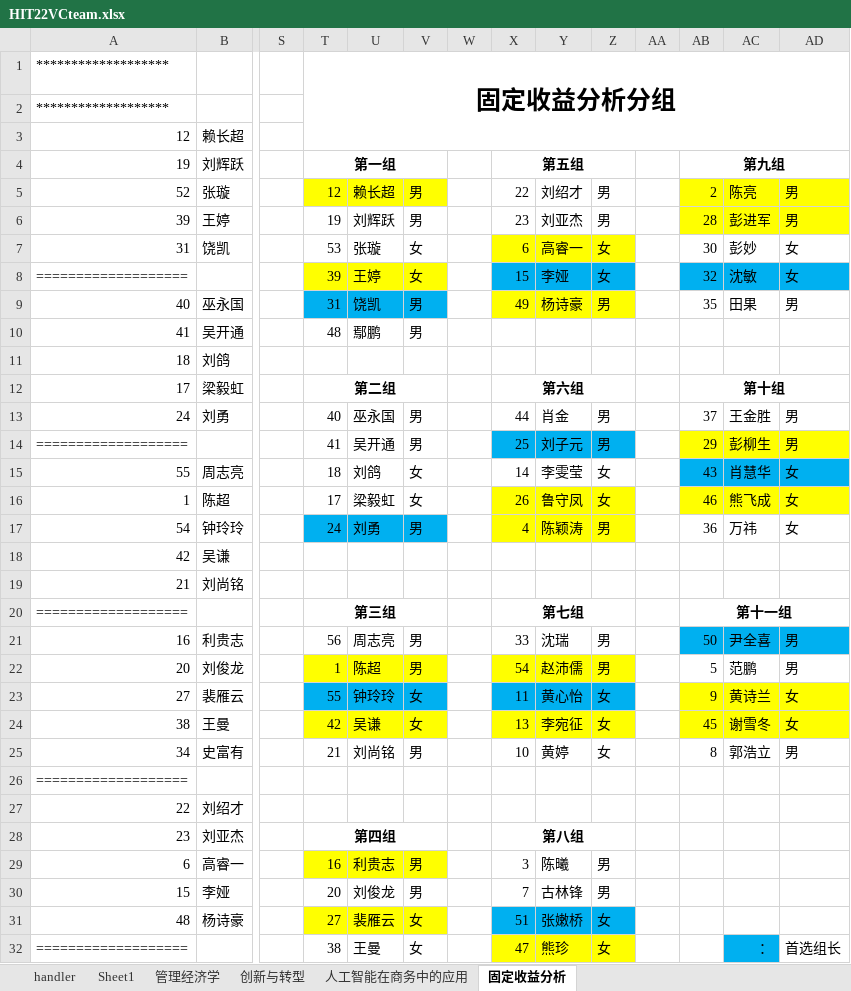
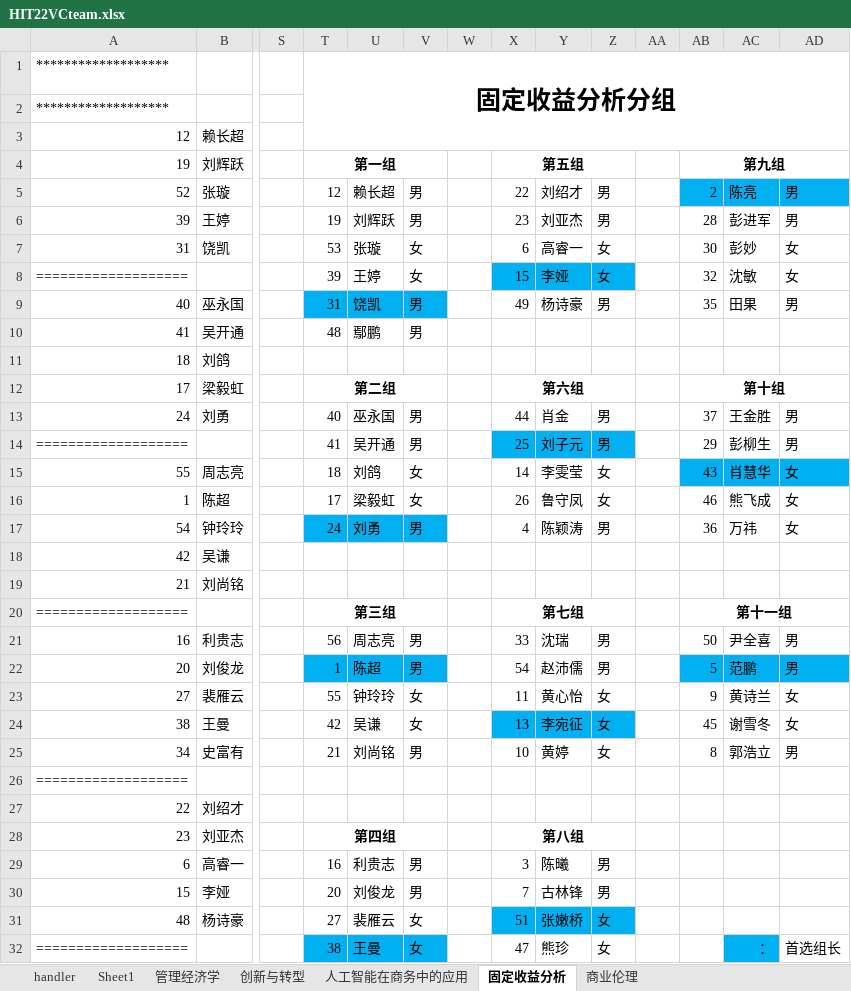
Before and after one commit to Bllose/Bllools, an Excel workbook: resources/HIT22VCteam.xlsx, sheet 固定收益分析, drawn as a sheet; only a part is shown, gaps mark what is left out; values as stored, in another font and other column widths than the file's, no borders; the diff covers the shown part only; the diff names each change by its address in the sheet, - before the commit and + after, or states it on an @@ line.

```diff
--- a/resources/HIT22VCteam.xlsx (sheet 固定收益分析)
+++ b/resources/HIT22VCteam.xlsx (sheet 固定收益分析)
+sheet tab: 商业伦理
-T5:V5 fill: #FFFF00
+T5:V5 fill: none
-AB5:AD5 fill: #FFFF00
+AB5:AD5 fill: #00B0F0
-AB6:AD6 fill: #FFFF00
+AB6:AD6 fill: none
-X7:Z7 fill: #FFFF00
+X7:Z7 fill: none
-T8:V8 fill: #FFFF00
+T8:V8 fill: none
-AB8:AD8 fill: #00B0F0
+AB8:AD8 fill: none
-X9:Z9 fill: #FFFF00
+X9:Z9 fill: none
-AB14:AD14 fill: #FFFF00
+AB14:AD14 fill: none
-X16:Z17 fill: #FFFF00
+X16:Z17 fill: none
-AB16:AD16 fill: #FFFF00
+AB16:AD16 fill: none
-AB21:AD21 fill: #00B0F0
+AB21:AD21 fill: none
-T22:V22 fill: #FFFF00
+T22:V22 fill: #00B0F0
-X22:Z22 fill: #FFFF00
+X22:Z22 fill: none
-AB22:AD22 fill: none
+AB22:AD22 fill: #00B0F0
-T23:V23 fill: #00B0F0
+T23:V23 fill: none
-X23:Z23 fill: #00B0F0
+X23:Z23 fill: none
-AB23:AD24 fill: #FFFF00
+AB23:AD24 fill: none
-T24:V24 fill: #FFFF00
+T24:V24 fill: none
-X24:Z24 fill: #FFFF00
+X24:Z24 fill: #00B0F0
-T29:V29 fill: #FFFF00
+T29:V29 fill: none
-T31:V31 fill: #FFFF00
+T31:V31 fill: none
-T32:V32 fill: none
+T32:V32 fill: #00B0F0
-X32:Z32 fill: #FFFF00
+X32:Z32 fill: none
```
Also changed, not shown: cell formats elsewhere in this sheet, sheet handler, 1 other file.
